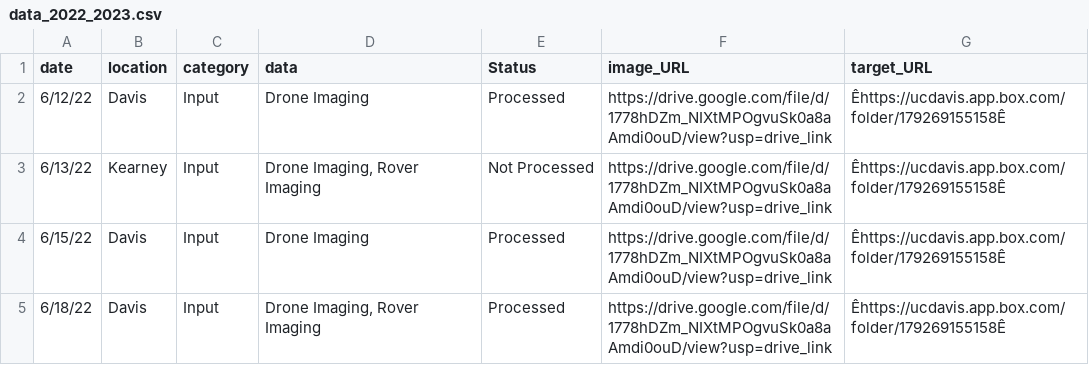
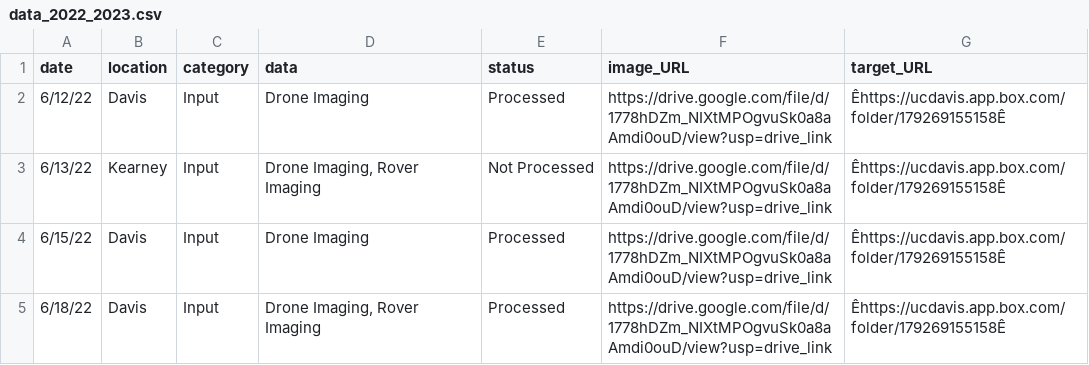
Before and after one commit to hkaman7/GEMINI-Dataset-Visualization, a CSV file: data_2022_2023.csv, drawn as a sheet; only a part is shown.

Commit message:
fix the Status to status

```diff
--- a/data_2022_2023.csv
+++ b/data_2022_2023.csv
@@ -1,2 +1,2 @@
-date,location,category,data,Status,image_URL,target_URL
+date,location,category,data,status,image_URL,target_URL
 6/12/22,Davis,Input,Drone Imaging,Processed,https://drive.google.com/file/d/1778hDZm_NIXtMPOgvuSk0a8aAmdi0ouD/view?usp=drive_link,Êhttps://ucdavis.app.box.com/folder/179269155158Ê
```
Also changed, not shown: 1 other file.
